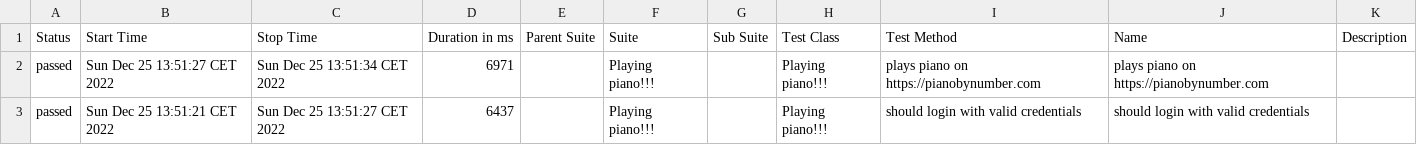
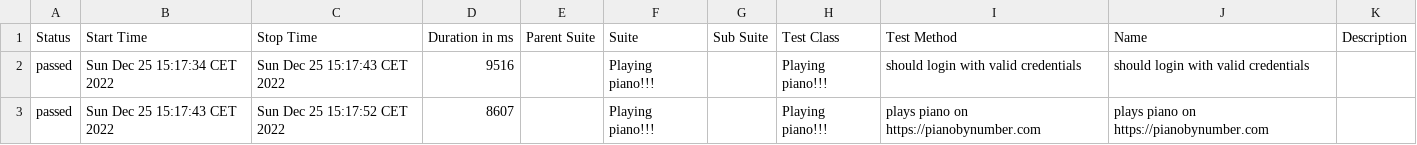
Before and after one commit to Valiantsin2021/WDIO-PIano-Typing, a CSV file: allure-report/data/suites.csv, drawn as a sheet.

```diff
--- a/allure-report/data/suites.csv
+++ b/allure-report/data/suites.csv
@@ -1,3 +1,3 @@
 "Status","Start Time","Stop Time","Duration in ms","Parent Suite","Suite","Sub Suite","Test Class","Test Method","Name","Description"
-"passed","Sun Dec 25 13:51:27 CET 2022","Sun Dec 25 13:51:34 CET 2022","6971","","Playing piano!!!","","Playing piano!!!","plays piano on https://pianobynumber.com","plays piano on https://pianobynumber.com",""
-"passed","Sun Dec 25 13:51:21 CET 2022","Sun Dec 25 13:51:27 CET 2022","6437","","Playing piano!!!","","Playing piano!!!","should login with valid credentials","should login with valid credentials",""
+"passed","Sun Dec 25 15:17:34 CET 2022","Sun Dec 25 15:17:43 CET 2022","9516","","Playing piano!!!","","Playing piano!!!","should login with valid credentials","should login with valid credentials",""
+"passed","Sun Dec 25 15:17:43 CET 2022","Sun Dec 25 15:17:52 CET 2022","8607","","Playing piano!!!","","Playing piano!!!","plays piano on https://pianobynumber.com","plays piano on https://pianobynumber.com",""
```
Also changed, not shown: 22 other files.
